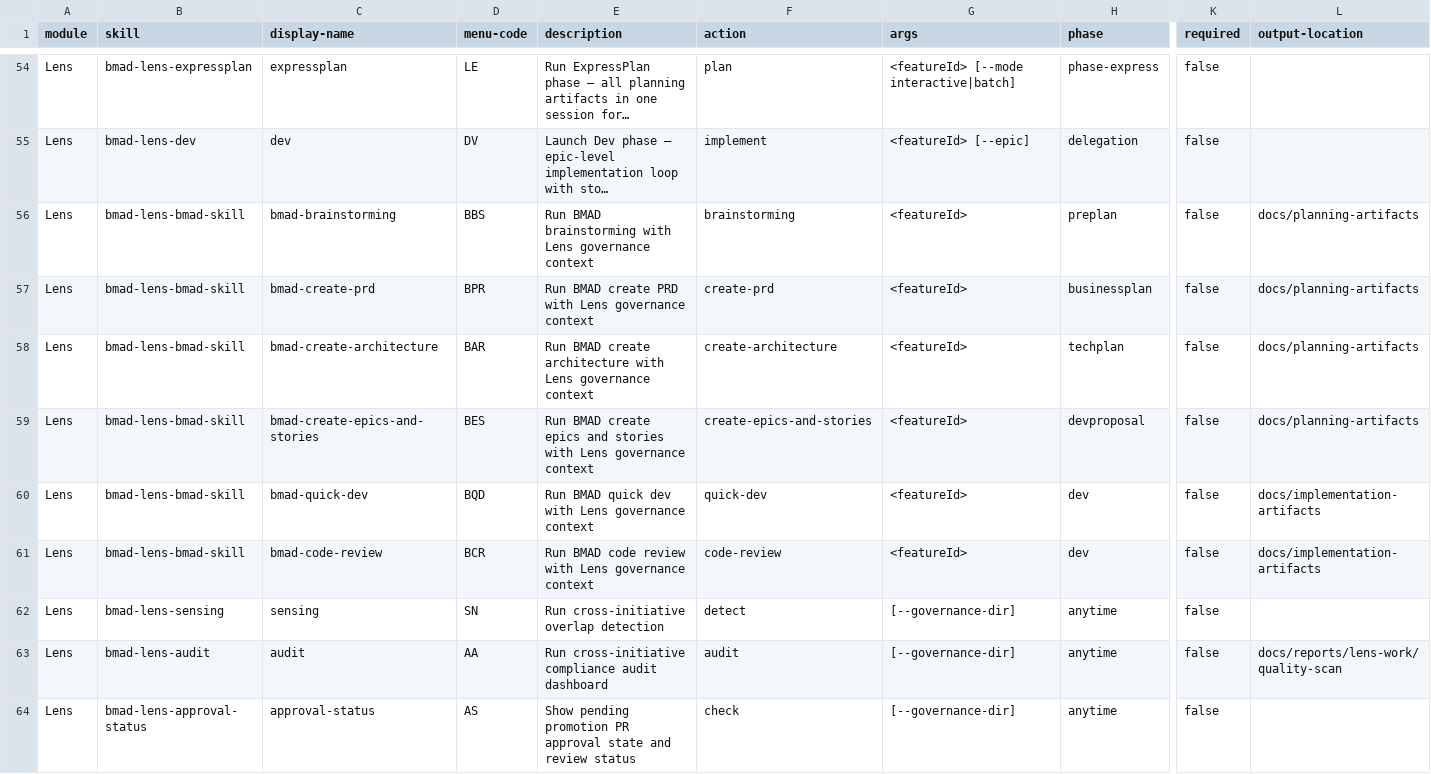
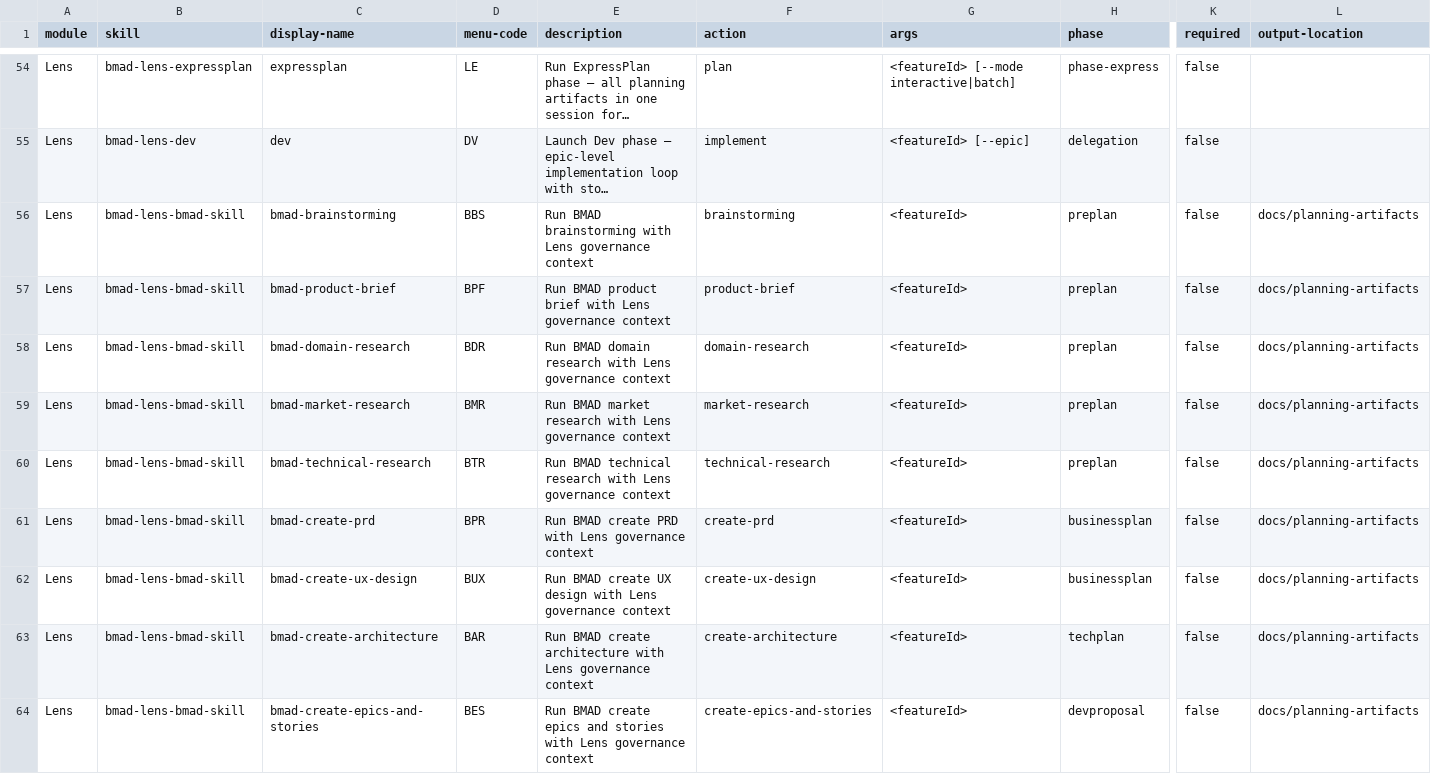
Before and after one commit to crisweber2600/Lens.Core.Src, a CSV file: _bmad/lens-work/module-help.csv, drawn as a sheet; only a part is shown, gaps mark what is left out; the shorter side is filled out with more unchanged rows; long unchanged cells end in …; rows hold the shown columns only; the diff covers the shown part only; the diff names each change by its address in the sheet, - before the commit and + after, or states it on an @@ line.

Commit message:
fix(lens-work): stage wrapper-based planning handoffs

```diff
--- a/_bmad/lens-work/module-help.csv
+++ b/_bmad/lens-work/module-help.csv
+row 57: Lens | bmad-lens-bmad-skill | bmad-product-brief | BPF | Run BMAD product brief with Lens governance context | product-brief | <featureId> | preplan | false | docs/planning-artifacts
+row 58: Lens | bmad-lens-bmad-skill | bmad-domain-research | BDR | Run BMAD domain research with Lens governance context | domain-research | <featureId> | preplan | false | docs/planning-artifacts
+row 59: Lens | bmad-lens-bmad-skill | bmad-market-research | BMR | Run BMAD market research with Lens governance context | market-research | <featureId> | preplan | false | docs/planning-artifacts
+row 60: Lens | bmad-lens-bmad-skill | bmad-technical-research | BTR | Run BMAD technical research with Lens governance context | technical-research | <featureId> | preplan | false | docs/planning-artifacts
+row 62: Lens | bmad-lens-bmad-skill | bmad-create-ux-design | BUX | Run BMAD create UX design with Lens governance context | create-ux-design | <featureId> | businessplan | false | docs/planning-artifacts
```
Also changed, not shown: 3 added rows elsewhere in this file, 26 other files.
